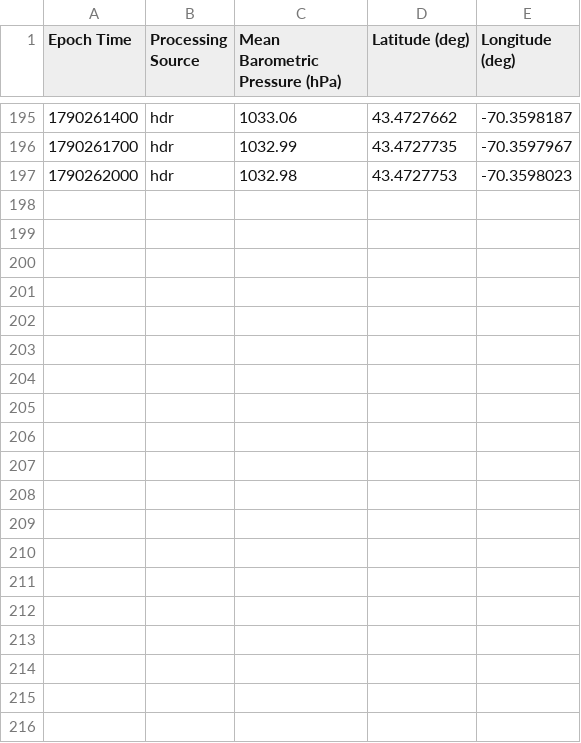
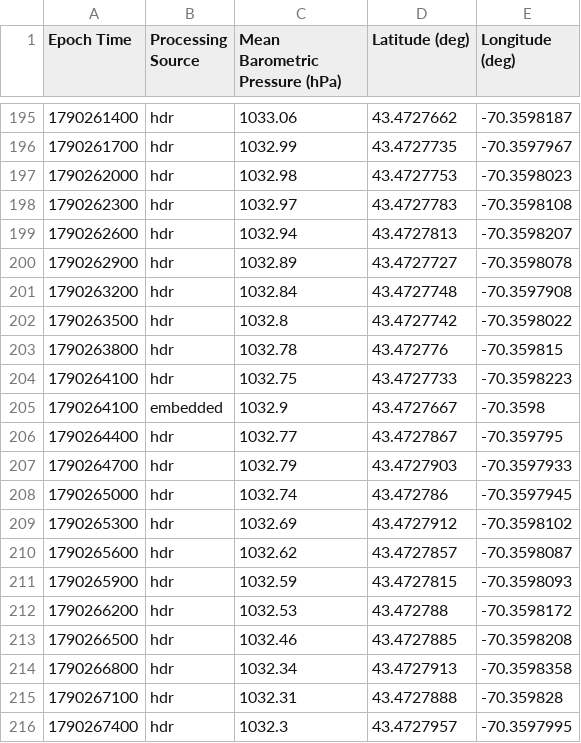
Before and after one commit to ekelting/UNE-Camp-Ellis-SPOT-32787C, a CSV file: data/live/2026/SPOT-32787C_baro_2026-09-24.csv, drawn as a sheet; only a part is shown, gaps mark what is left out; the diff covers the shown part only.

```diff
--- a/data/live/2026/SPOT-32787C_baro_2026-09-24.csv
+++ b/data/live/2026/SPOT-32787C_baro_2026-09-24.csv
@@ -197 +197,20 @@ Epoch Time,Processing Source,Mean Barometric Pressure (hPa),Latitude (deg),Longi
 1790262000,hdr,1032.98,43.4727753,-70.3598023
+1790262300,hdr,1032.97,43.4727783,-70.3598108
+1790262600,hdr,1032.94,43.4727813,-70.3598207
+1790262900,hdr,1032.89,43.4727727,-70.3598078
+1790263200,hdr,1032.84,43.4727748,-70.3597908
+1790263500,hdr,1032.8,43.4727742,-70.3598022
+1790263800,hdr,1032.78,43.472776,-70.359815
+1790264100,hdr,1032.75,43.4727733,-70.3598223
+1790264100,embedded,1032.9,43.4727667,-70.3598
+1790264400,hdr,1032.77,43.4727867,-70.359795
+1790264700,hdr,1032.79,43.4727903,-70.3597933
+1790265000,hdr,1032.74,43.472786,-70.3597945
+1790265300,hdr,1032.69,43.4727912,-70.3598102
+1790265600,hdr,1032.62,43.4727857,-70.3598087
+1790265900,hdr,1032.59,43.4727815,-70.3598093
+1790266200,hdr,1032.53,43.472788,-70.3598172
+1790266500,hdr,1032.46,43.4727885,-70.3598208
+1790266800,hdr,1032.34,43.4727913,-70.3598358
+1790267100,hdr,1032.31,43.4727888,-70.359828
+1790267400,hdr,1032.3,43.4727957,-70.3597995
```
Also changed, not shown: 20 added rows and 2 moved rows elsewhere in this file, data/live/2026/SPOT-32787C_waves_2026-09-24.csv, data/live/SPOT-32787C_status.csv, 3 other files.
